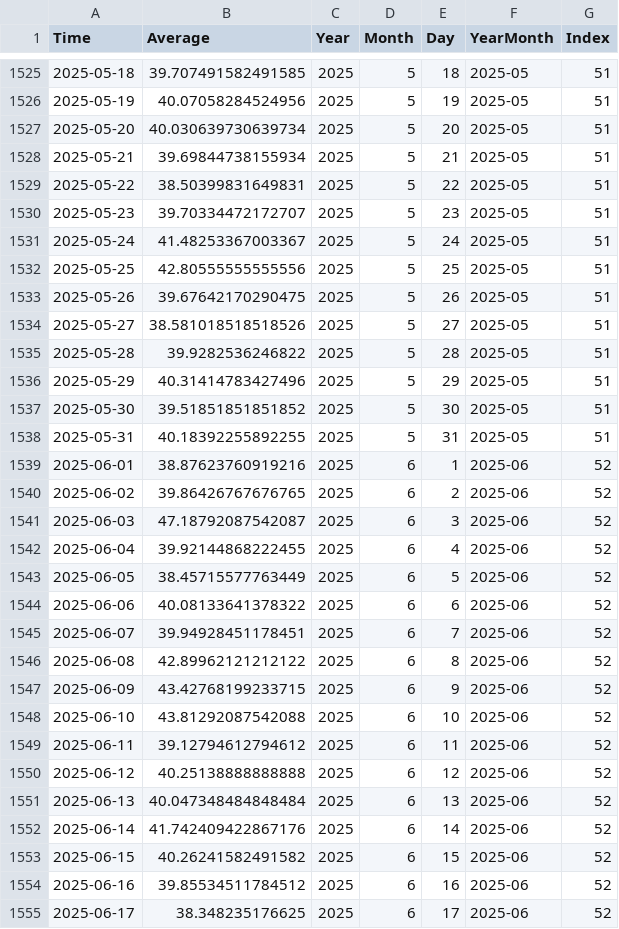
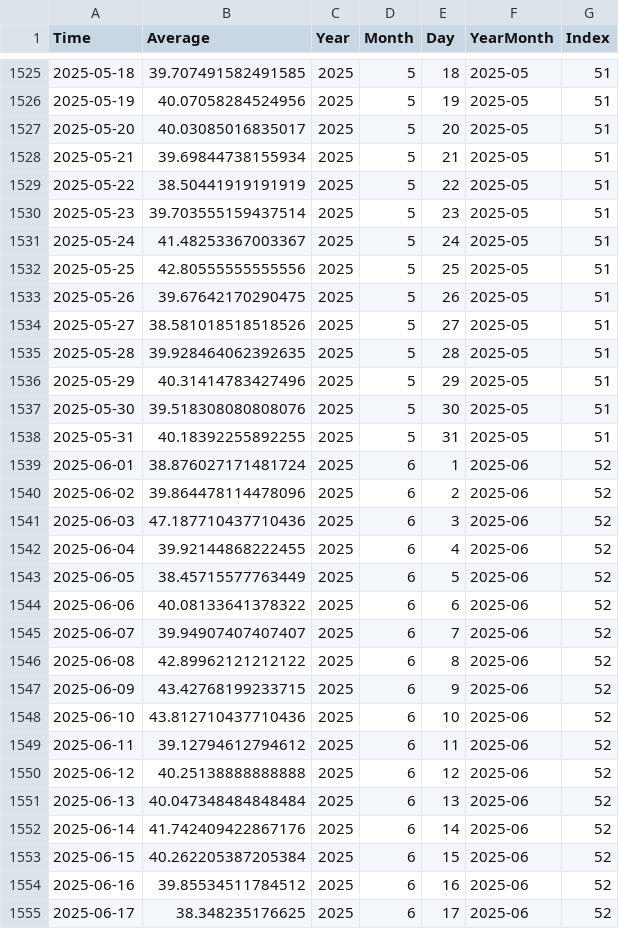
Before and after one commit to NRFormer/NRFormer.github.io, a CSV file: json/data_calender_heatmap/静岡県_calendar_heatmap.csv, drawn as a sheet; only a part is shown, gaps mark what is left out; the diff covers the shown part only.

```diff
--- a/json/data_calender_heatmap/静岡県_calendar_heatmap.csv
+++ b/json/data_calender_heatmap/静岡県_calendar_heatmap.csv
@@ -1526,6 +1526,6 @@ Time,Average,Year,Month,Day,YearMonth,Index
 2025-05-19,40.07058284524956,2025,5,19,2025-05,51
-2025-05-20,40.030639730639734,2025,5,20,2025-05,51
+2025-05-20,40.03085016835017,2025,5,20,2025-05,51
 2025-05-21,39.69844738155934,2025,5,21,2025-05,51
-2025-05-22,38.50399831649831,2025,5,22,2025-05,51
-2025-05-23,39.70334472172707,2025,5,23,2025-05,51
+2025-05-22,38.50441919191919,2025,5,22,2025-05,51
+2025-05-23,39.703555159437514,2025,5,23,2025-05,51
 2025-05-24,41.48253367003367,2025,5,24,2025-05,51
@@ -1534,9 +1534,9 @@ Time,Average,Year,Month,Day,YearMonth,Index
 2025-05-27,38.581018518518526,2025,5,27,2025-05,51
-2025-05-28,39.9282536246822,2025,5,28,2025-05,51
+2025-05-28,39.928464062392635,2025,5,28,2025-05,51
 2025-05-29,40.31414783427496,2025,5,29,2025-05,51
-2025-05-30,39.51851851851852,2025,5,30,2025-05,51
+2025-05-30,39.518308080808076,2025,5,30,2025-05,51
 2025-05-31,40.18392255892255,2025,5,31,2025-05,51
-2025-06-01,38.87623760919216,2025,6,1,2025-06,52
-2025-06-02,39.86426767676765,2025,6,2,2025-06,52
-2025-06-03,47.18792087542087,2025,6,3,2025-06,52
+2025-06-01,38.876027171481724,2025,6,1,2025-06,52
+2025-06-02,39.864478114478096,2025,6,2,2025-06,52
+2025-06-03,47.187710437710436,2025,6,3,2025-06,52
 2025-06-04,39.92144868222455,2025,6,4,2025-06,52
@@ -1544,6 +1544,6 @@ Time,Average,Year,Month,Day,YearMonth,Index
 2025-06-06,40.08133641378322,2025,6,6,2025-06,52
-2025-06-07,39.94928451178451,2025,6,7,2025-06,52
+2025-06-07,39.94907407407407,2025,6,7,2025-06,52
 2025-06-08,42.89962121212122,2025,6,8,2025-06,52
 2025-06-09,43.42768199233715,2025,6,9,2025-06,52
-2025-06-10,43.81292087542088,2025,6,10,2025-06,52
+2025-06-10,43.812710437710436,2025,6,10,2025-06,52
 2025-06-11,39.12794612794612,2025,6,11,2025-06,52
@@ -1552,3 +1552,3 @@ Time,Average,Year,Month,Day,YearMonth,Index
 2025-06-14,41.742409422867176,2025,6,14,2025-06,52
-2025-06-15,40.26241582491582,2025,6,15,2025-06,52
+2025-06-15,40.262205387205384,2025,6,15,2025-06,52
 2025-06-16,39.85534511784512,2025,6,16,2025-06,52
```
Also changed, not shown: 1 added row and 27 edited cells elsewhere in this file, json/data_calender_heatmap/佐賀県_calendar_heatmap.csv, json/data_calender_heatmap/北海道_calendar_heatmap.csv, 56 other files.
